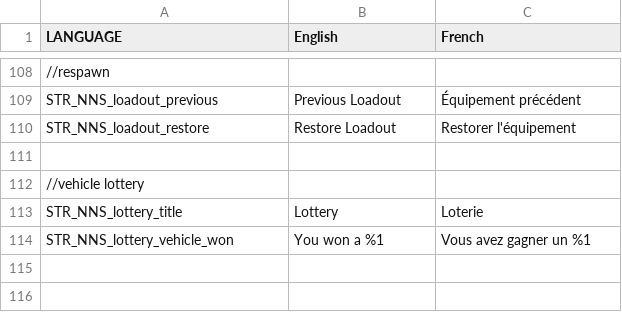
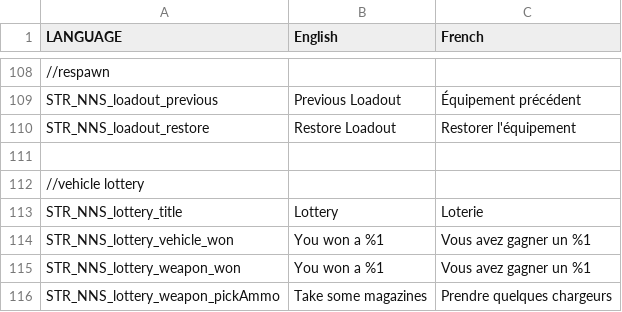
Before and after one commit to porcinus/Arma-3, a CSV file: mpmissions/NNS-Sandbox.Malden/stringtable.csv, drawn as a sheet; only a part is shown, gaps mark what is left out.

```diff
--- a/mpmissions/NNS-Sandbox.Malden/stringtable.csv
+++ b/mpmissions/NNS-Sandbox.Malden/stringtable.csv
@@ -114 +114,3 @@ STR_NNS_lottery_title, "Lottery", "Loterie"
 STR_NNS_lottery_vehicle_won, "You won a %1", "Vous avez gagner un %1"
+STR_NNS_lottery_weapon_won, "You won a %1", "Vous avez gagner un %1"
+STR_NNS_lottery_weapon_pickAmmo, "Take some magazines", "Prendre quelques chargeurs"
```
Also changed, not shown: 4 other files.
